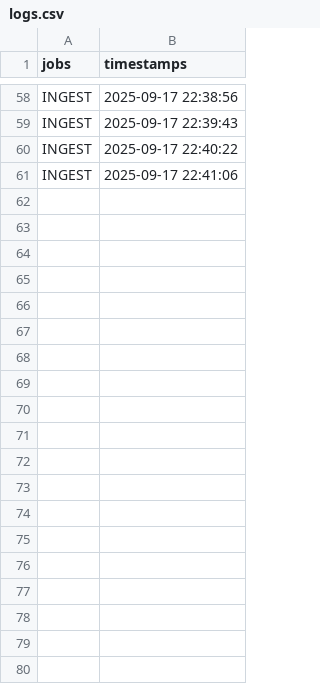
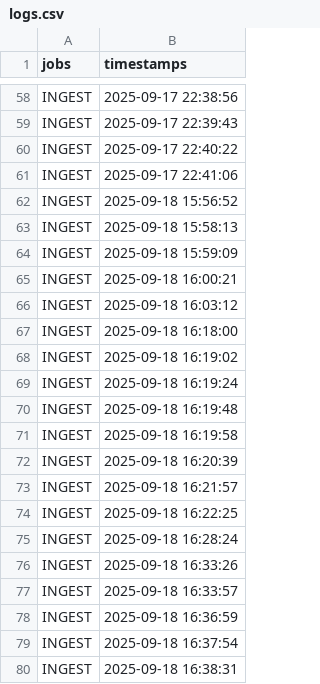
Before and after one commit to christianebacani/Pag-Asa_Weather_Data_Pipeline, a CSV file: src/logs/logs.csv, drawn as a sheet; only a part is shown, gaps mark what is left out; the diff covers the shown part only; the diff names each change by its address in the sheet, - before the commit and + after, or states it on an @@ line.

```diff
--- a/src/logs/logs.csv
+++ b/src/logs/logs.csv
+row 62: INGEST | 2025-09-18 15:56:52
+row 63: INGEST | 2025-09-18 15:58:13
+row 64: INGEST | 2025-09-18 15:59:09
+row 65: INGEST | 2025-09-18 16:00:21
+row 66: INGEST | 2025-09-18 16:03:12
+row 67: INGEST | 2025-09-18 16:18:00
+row 68: INGEST | 2025-09-18 16:19:02
+row 69: INGEST | 2025-09-18 16:19:24
+row 70: INGEST | 2025-09-18 16:19:48
+row 71: INGEST | 2025-09-18 16:19:58
+row 72: INGEST | 2025-09-18 16:20:39
+row 73: INGEST | 2025-09-18 16:21:57
+row 74: INGEST | 2025-09-18 16:22:25
+row 75: INGEST | 2025-09-18 16:28:24
+row 76: INGEST | 2025-09-18 16:33:26
+row 77: INGEST | 2025-09-18 16:33:57
+row 78: INGEST | 2025-09-18 16:36:59
+row 79: INGEST | 2025-09-18 16:37:54
+row 80: INGEST | 2025-09-18 16:38:31
```
Also changed, not shown: 13 added rows elsewhere in this file.
